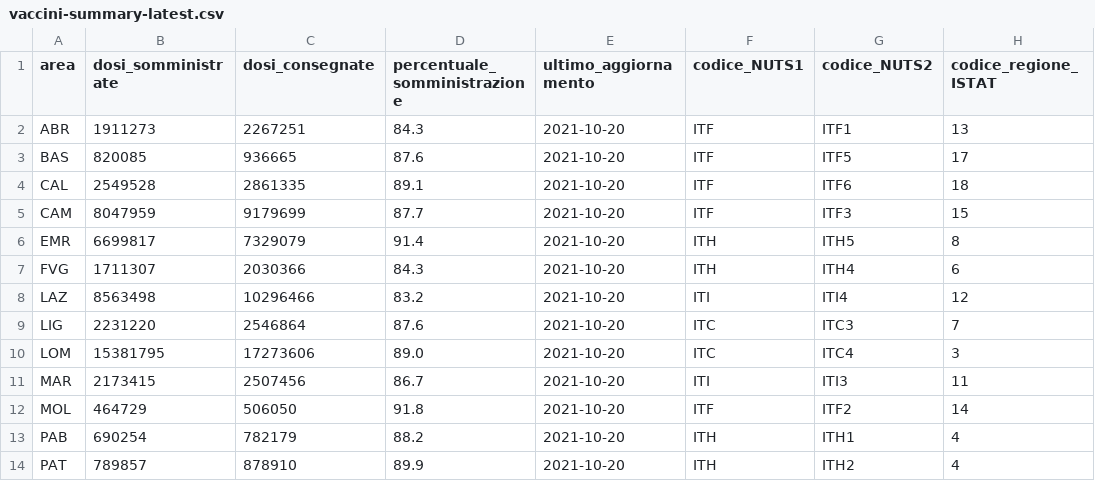
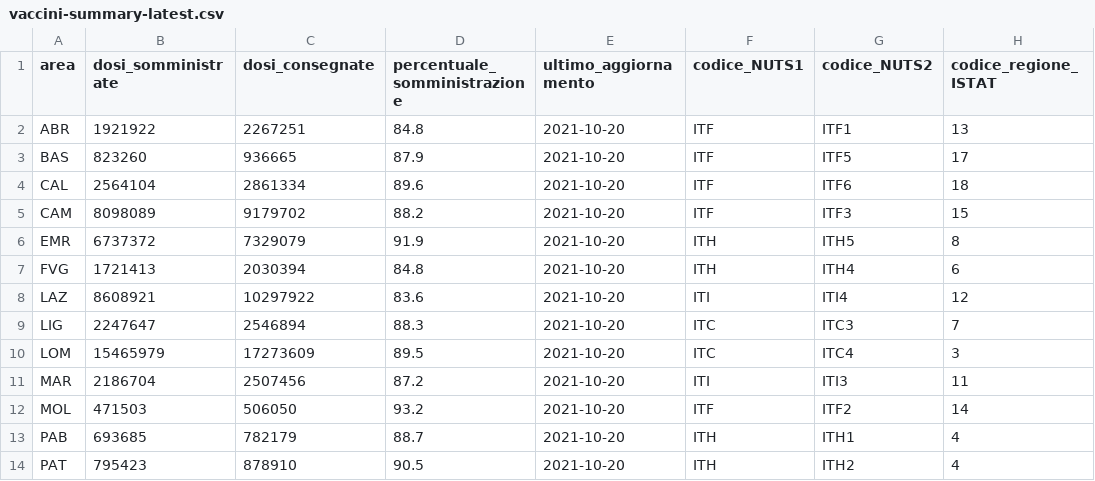
Before and after one commit to L1nk3N/dati-covid, a CSV file: dati/vaccini-summary-latest.csv, drawn as a sheet; only a part is shown; the diff covers the shown part only; the diff names each change by its address in the sheet, - before the commit and + after, or states it on an @@ line.

```diff
--- a/dati/vaccini-summary-latest.csv
+++ b/dati/vaccini-summary-latest.csv
-B2 (dosi_somministrate): 1911273
+B2 (dosi_somministrate): 1921922
-D2 (percentuale_somministrazione): 84.3
+D2 (percentuale_somministrazione): 84.8
-B3 (dosi_somministrate): 820085
+B3 (dosi_somministrate): 823260
-D3 (percentuale_somministrazione): 87.6
+D3 (percentuale_somministrazione): 87.9
-B4 (dosi_somministrate): 2549528
+B4 (dosi_somministrate): 2564104
-C4 (dosi_consegnate): 2861335
+C4 (dosi_consegnate): 2861334
-D4 (percentuale_somministrazione): 89.1
+D4 (percentuale_somministrazione): 89.6
-B5 (dosi_somministrate): 8047959
+B5 (dosi_somministrate): 8098089
-C5 (dosi_consegnate): 9179699
+C5 (dosi_consegnate): 9179702
-D5 (percentuale_somministrazione): 87.7
+D5 (percentuale_somministrazione): 88.2
-B6 (dosi_somministrate): 6699817
+B6 (dosi_somministrate): 6737372
-D6 (percentuale_somministrazione): 91.4
+D6 (percentuale_somministrazione): 91.9
-B7 (dosi_somministrate): 1711307
+B7 (dosi_somministrate): 1721413
-C7 (dosi_consegnate): 2030366
+C7 (dosi_consegnate): 2030394
-D7 (percentuale_somministrazione): 84.3
+D7 (percentuale_somministrazione): 84.8
-B8 (dosi_somministrate): 8563498
+B8 (dosi_somministrate): 8608921
-C8 (dosi_consegnate): 10296466
+C8 (dosi_consegnate): 10297922
-D8 (percentuale_somministrazione): 83.2
+D8 (percentuale_somministrazione): 83.6
-B9 (dosi_somministrate): 2231220
+B9 (dosi_somministrate): 2247647
-C9 (dosi_consegnate): 2546864
+C9 (dosi_consegnate): 2546894
-D9 (percentuale_somministrazione): 87.6
+D9 (percentuale_somministrazione): 88.3
-B10 (dosi_somministrate): 15381795
+B10 (dosi_somministrate): 15465979
-C10 (dosi_consegnate): 17273606
+C10 (dosi_consegnate): 17273609
-D10 (percentuale_somministrazione): 89.0
+D10 (percentuale_somministrazione): 89.5
-B11 (dosi_somministrate): 2173415
+B11 (dosi_somministrate): 2186704
-D11 (percentuale_somministrazione): 86.7
+D11 (percentuale_somministrazione): 87.2
-B12 (dosi_somministrate): 464729
+B12 (dosi_somministrate): 471503
-D12 (percentuale_somministrazione): 91.8
+D12 (percentuale_somministrazione): 93.2
-B13 (dosi_somministrate): 690254
+B13 (dosi_somministrate): 693685
-D13 (percentuale_somministrazione): 88.2
+D13 (percentuale_somministrazione): 88.7
-B14 (dosi_somministrate): 789857
+B14 (dosi_somministrate): 795423
-D14 (percentuale_somministrazione): 89.9
+D14 (percentuale_somministrazione): 90.5
```
Also changed, not shown: 20 edited cells elsewhere in this file, dati/anagrafica-vaccini-summary-latest.csv, dati/consegne-vaccini-latest.csv, 11 other files.
